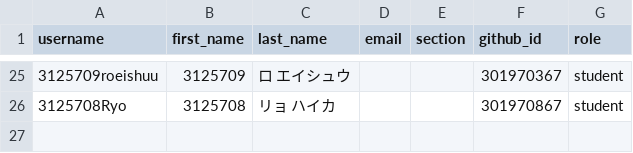
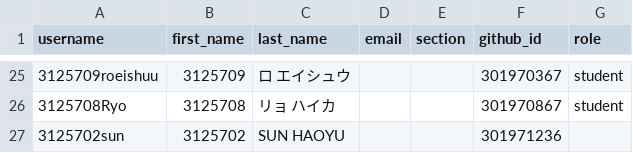
Before and after one commit to 2026PW1/classroom50, a CSV file: 2026-pw-1/roster.csv, drawn as a sheet; only a part is shown, gaps mark what is left out; the diff names each change by its address in the sheet, - before the commit and + after, or states it on an @@ line.

Commit message:
[Classroom 50] Add student: 2026-pw-1/3125702sun

```diff
--- a/2026-pw-1/roster.csv
+++ b/2026-pw-1/roster.csv
+row 27: 3125702sun | 3125702 | SUN HAOYU |  |  | 301971236
```
